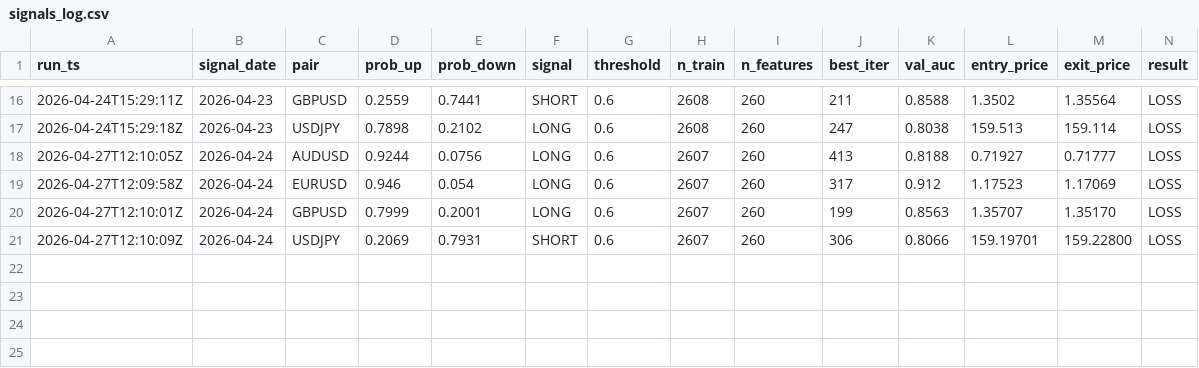
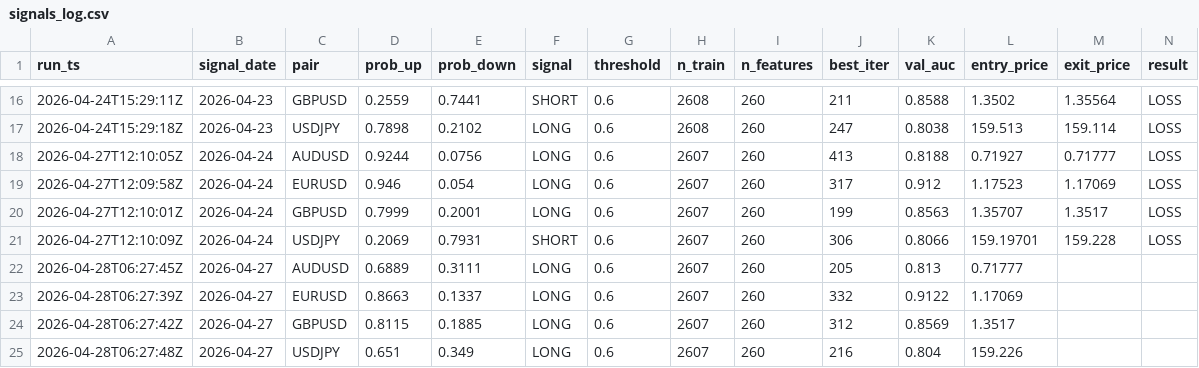
Before and after one commit to diego46watt/trading-signals, a CSV file: signals_log.csv, drawn as a sheet; only a part is shown, gaps mark what is left out; rows hold the shown columns only; the diff names each change by its address in the sheet, - before the commit and + after, or states it on an @@ line.

Commit message:
signal: 2026-04-28 — update results + new signals [skip ci]

```diff
--- a/signals_log.csv
+++ b/signals_log.csv
-M20 (exit_price): 1.35170
+M20 (exit_price): 1.3517
-M21 (exit_price): 159.22800
+M21 (exit_price): 159.228
+row 22: 2026-04-28T06:27:45Z | 2026-04-27 | AUDUSD | 0.6889 | 0.3111 | LONG | 0.6 | 2607 | 260 | 205 | 0.813 | 0.71777
+row 23: 2026-04-28T06:27:39Z | 2026-04-27 | EURUSD | 0.8663 | 0.1337 | LONG | 0.6 | 2607 | 260 | 332 | 0.9122 | 1.17069
+row 24: 2026-04-28T06:27:42Z | 2026-04-27 | GBPUSD | 0.8115 | 0.1885 | LONG | 0.6 | 2607 | 260 | 312 | 0.8569 | 1.3517
+row 25: 2026-04-28T06:27:48Z | 2026-04-27 | USDJPY | 0.651 | 0.349 | LONG | 0.6 | 2607 | 260 | 216 | 0.804 | 159.226
```
